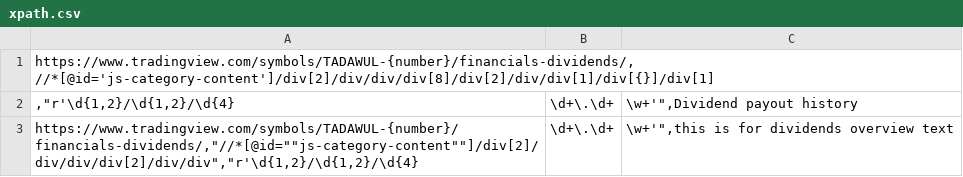
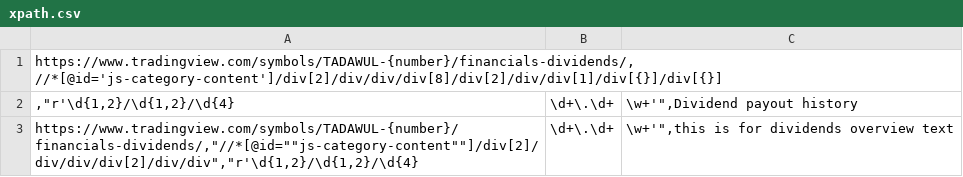
Before and after one commit to SoloSaudiDeveloper/shares, a CSV file: xpath.csv, drawn as a sheet.

Commit message:
Update xpath.csv

```diff
--- a/xpath.csv
+++ b/xpath.csv
@@ -1,2 +1,2 @@
-https://www.tradingview.com/symbols/TADAWUL-{number}/financials-dividends/, //*[@id='js-category-content']/div[2]/div/div/div[8]/div[2]/div/div[1]/div[{}]/div[1]
+https://www.tradingview.com/symbols/TADAWUL-{number}/financials-dividends/, //*[@id='js-category-content']/div[2]/div/div/div[8]/div[2]/div/div[1]/div[{}]/div[{}]
 ,"r'\d{1,2}/\d{1,2}/\d{4}|\d+\.\d+|\w+'",Dividend payout history
```
